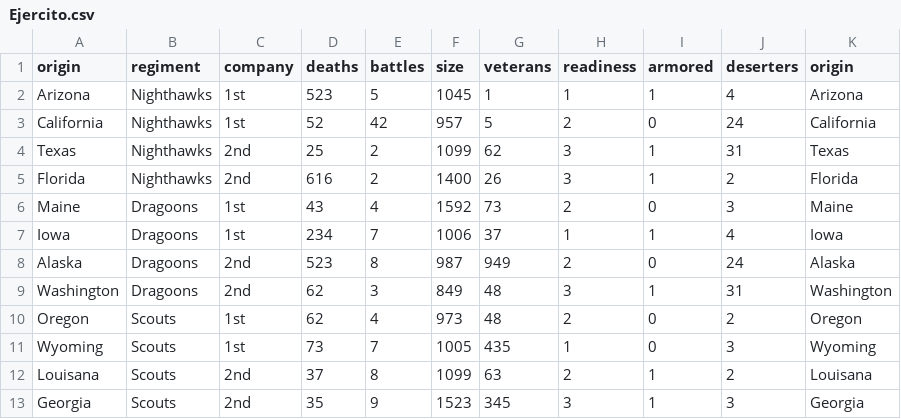
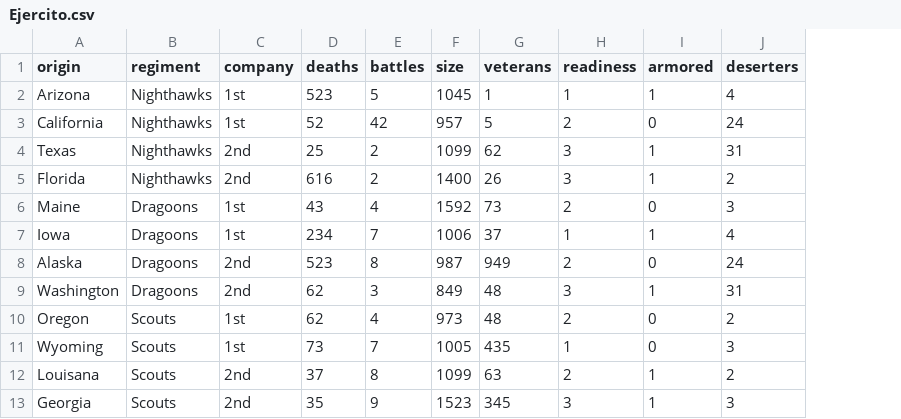
Before and after one commit to abdonrb/DS102024, a CSV file: 2-DataAnalysis/2-Pandas/Practica/4-Fictional_Army/Ejercito.csv, drawn as a sheet; the diff names each change by its address in the sheet, - before the commit and + after, or states it on an @@ line.

```diff
--- a/2-DataAnalysis/2-Pandas/Practica/4-Fictional_Army/Ejercito.csv
+++ b/2-DataAnalysis/2-Pandas/Practica/4-Fictional_Army/Ejercito.csv
-column K (origin), rows 2-13: Arizona | California | Texas | Florida | Maine | Iowa | Alaska | Washington | Oregon | Wyoming | Louisana | Georgia
```
Also changed, not shown: 2 other files.
